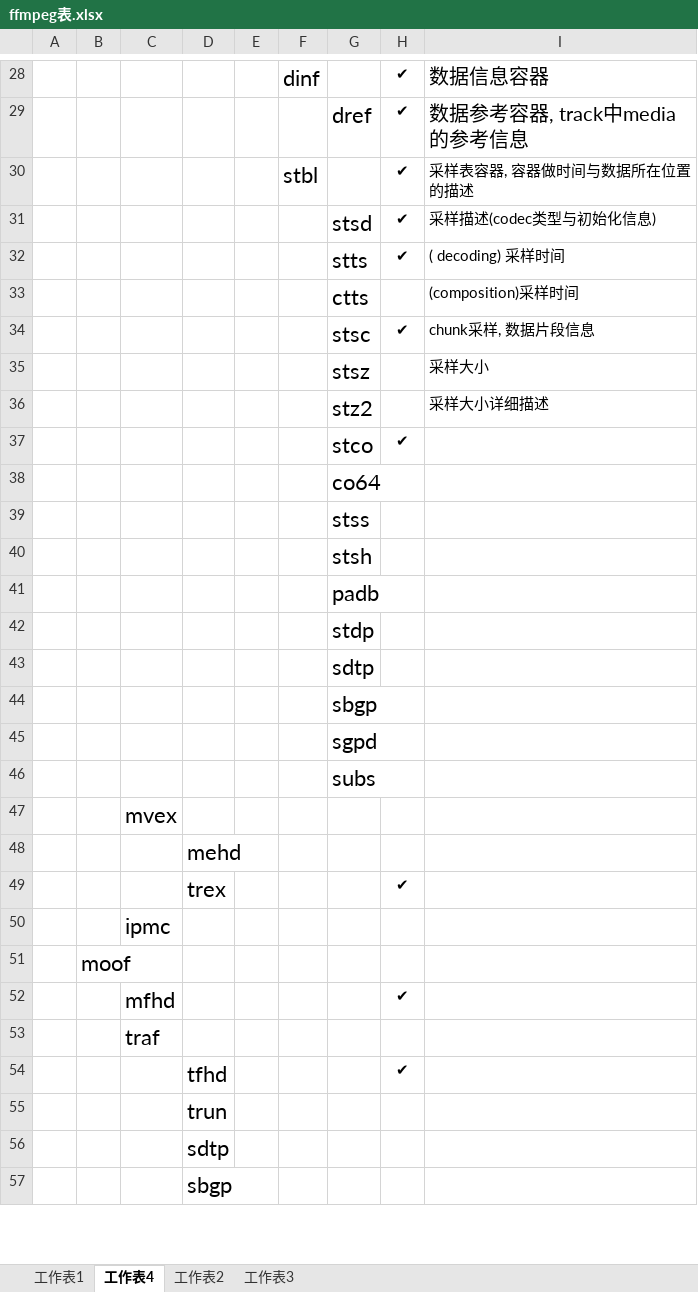
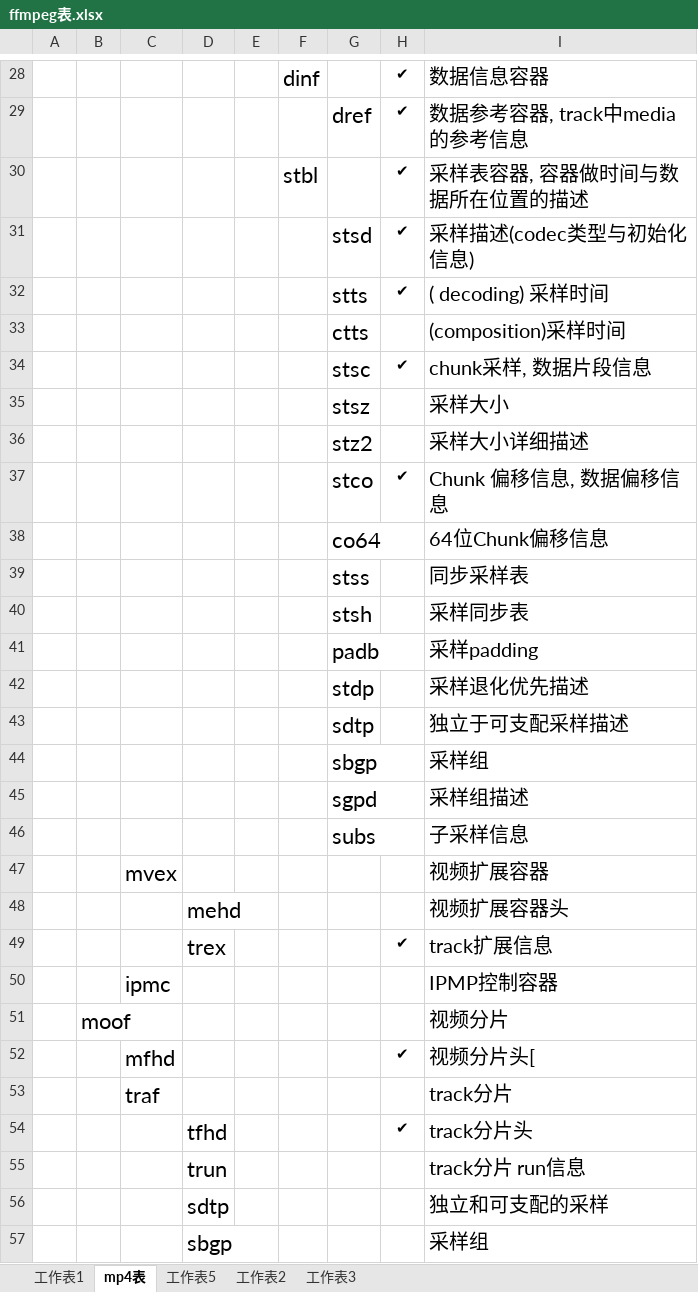
Before and after one commit to coderTong/myCodeNote, an Excel workbook: 音视频/ffmpeg/ffmpeg表.xlsx, sheet mp4表, drawn as a sheet; only a part is shown, gaps mark what is left out; values as stored, in another font and other column widths than the file's, no borders; the diff covers the shown part only; the diff names each change by its address in the sheet, - before the commit and + after, or states it on an @@ line.

```diff
--- a/音视频/ffmpeg/ffmpeg表.xlsx (sheet mp4表)
+++ b/音视频/ffmpeg/ffmpeg表.xlsx (sheet mp4表)
-sheet tab: 工作表4
+sheet tab: mp4表
+sheet tab: 工作表5
@@ I30:I36 text size: larger @@
-I37: (empty)
+I37: Chunk 偏移信息, 数据偏移信息
-I38: (empty)
+I38: 64位Chunk偏移信息
-I39: (empty)
+I39: 同步采样表
-I40: (empty)
+I40: 采样同步表
-I41: (empty)
+I41: 采样padding
-I42: (empty)
+I42: 采样退化优先描述
-I43: (empty)
+I43: 独立于可支配采样描述
-I44: (empty)
+I44: 采样组
-I45: (empty)
+I45: 采样组描述
-I46: (empty)
+I46: 子采样信息
-I47: (empty)
+I47: 视频扩展容器
-I48: (empty)
+I48: 视频扩展容器头
-I49: (empty)
+I49: track扩展信息
-I50: (empty)
+I50: IPMP控制容器
-I51: (empty)
+I51: 视频分片
-I52: (empty)
+I52: 视频分片头[
-I53: (empty)
+I53: track分片
-I54: (empty)
+I54: track分片头
-I55: (empty)
+I55: track分片 run信息
-I56: (empty)
+I56: 独立和可支配的采样
-I57: (empty)
+I57: 采样组
```
Also changed, not shown: 27 added rows, 7 edited cells and cell formats elsewhere in this sheet, 10 other files.
